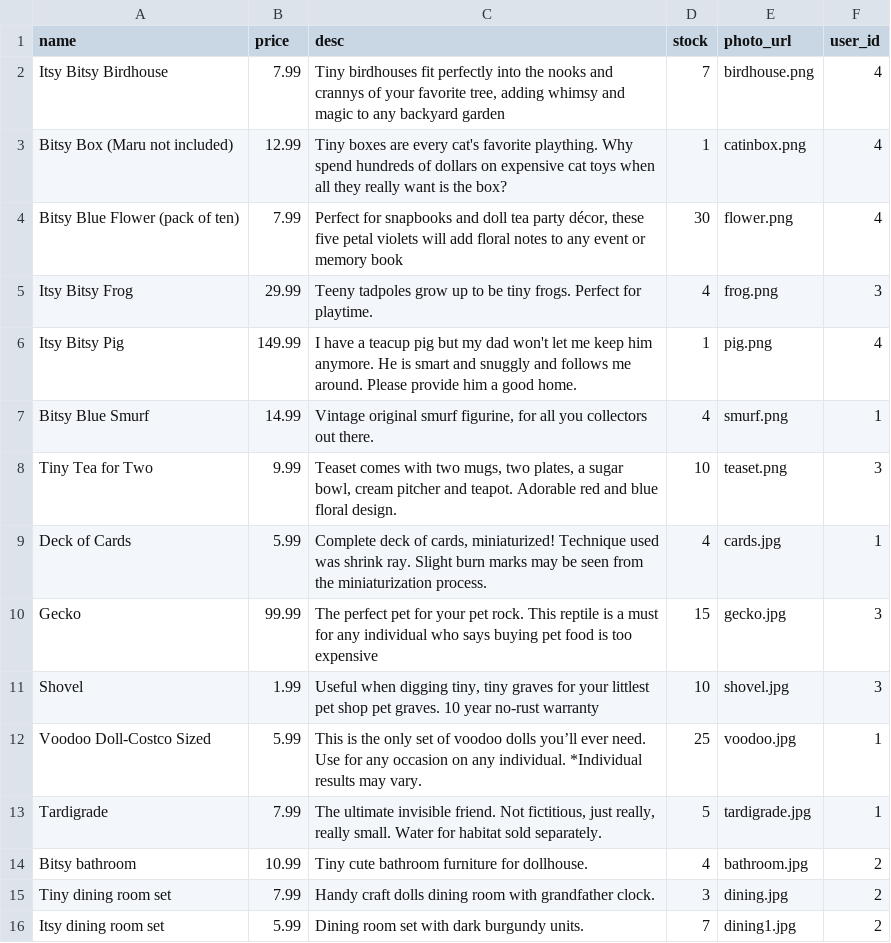
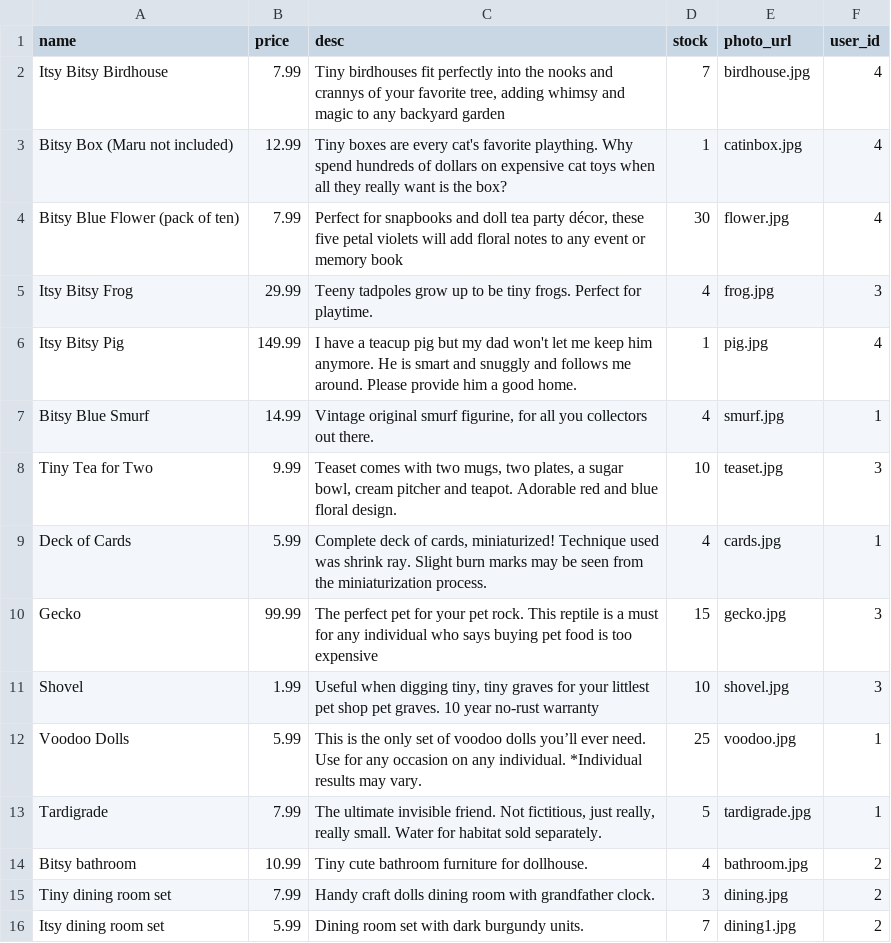
Before and after one commit to vikshab/C3Projects--bEtsy, a CSV file: db/products.csv, drawn as a sheet; only a part is shown.

Commit message:
compressed, cropped, and resized almost all images for product seeds

```diff
--- a/db/products.csv
+++ b/db/products.csv
@@ -1,9 +1,9 @@
 name,price,desc,stock,photo_url,user_id
-Itsy Bitsy Birdhouse,7.99,"Tiny birdhouses fit perfectly into the nooks and crannys of your favorite tree, adding whimsy and magic to any backyard garden",7,birdhouse.png,4
-Bitsy Box (Maru not included),12.99,"Tiny boxes are every cat's favorite plaything. Why spend hundreds of dollars on expensive cat toys when all they really want is the box?",1,catinbox.png,4
-Bitsy Blue Flower (pack of ten),7.99,"Perfect for snapbooks and doll tea party décor, these five petal violets will add floral notes to any event or memory book",30,flower.png,4
-Itsy Bitsy Frog,29.99,"Teeny tadpoles grow up to be tiny frogs. Perfect for playtime.",4,frog.png,3
-Itsy Bitsy Pig,149.99,"I have a teacup pig but my dad won't let me keep him anymore. He is smart and snuggly and follows me around. Please provide him a good home.",1,pig.png,4
-Bitsy Blue Smurf,14.99,"Vintage original smurf figurine, for all you collectors out there.",4,smurf.png,1
-Tiny Tea for Two,9.99,"Teaset comes with two mugs, two plates, a sugar bowl, cream pitcher and teapot. Adorable red and blue floral design.",10,teaset.png,3
+Itsy Bitsy Birdhouse,7.99,"Tiny birdhouses fit perfectly into the nooks and crannys of your favorite tree, adding whimsy and magic to any backyard garden",7,birdhouse.jpg,4
+Bitsy Box (Maru not included),12.99,"Tiny boxes are every cat's favorite plaything. Why spend hundreds of dollars on expensive cat toys when all they really want is the box?",1,catinbox.jpg,4
+Bitsy Blue Flower (pack of ten),7.99,"Perfect for snapbooks and doll tea party décor, these five petal violets will add floral notes to any event or memory book",30,flower.jpg,4
+Itsy Bitsy Frog,29.99,"Teeny tadpoles grow up to be tiny frogs. Perfect for playtime.",4,frog.jpg,3
+Itsy Bitsy Pig,149.99,"I have a teacup pig but my dad won't let me keep him anymore. He is smart and snuggly and follows me around. Please provide him a good home.",1,pig.jpg,4
+Bitsy Blue Smurf,14.99,"Vintage original smurf figurine, for all you collectors out there.",4,smurf.jpg,1
+Tiny Tea for Two,9.99,"Teaset comes with two mugs, two plates, a sugar bowl, cream pitcher and teapot. Adorable red and blue floral design.",10,teaset.jpg,3
 Deck of Cards,5.99,"Complete deck of cards, miniaturized! Technique used was shrink ray. Slight burn marks may be seen from the miniaturization process.",4,cards.jpg,1
@@ -11,3 +11,3 @@ Gecko,99.99,"The perfect pet for your pet rock. This reptile is a must for any i
 Shovel,1.99,"Useful when digging tiny, tiny graves for your littlest pet shop pet graves. 10 year no-rust warranty",10,shovel.jpg,3
-Voodoo Doll-Costco Sized,5.99,"This is the only set of voodoo dolls you’ll ever need. Use for any occasion on any individual. *Individual results may vary.",25,voodoo.jpg,1
+Voodoo Dolls,5.99,"This is the only set of voodoo dolls you’ll ever need. Use for any occasion on any individual. *Individual results may vary.",25,voodoo.jpg,1
 Tardigrade,7.99,"The ultimate invisible friend. Not fictitious, just really, really small. Water for habitat sold separately.",5,tardigrade.jpg,1
```
Also changed, not shown: 26 other files.
